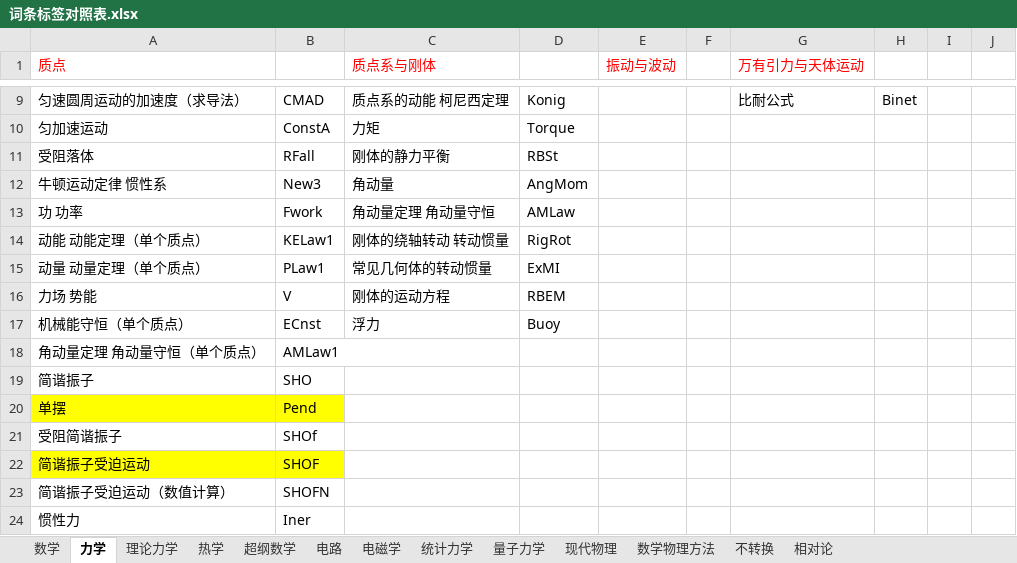
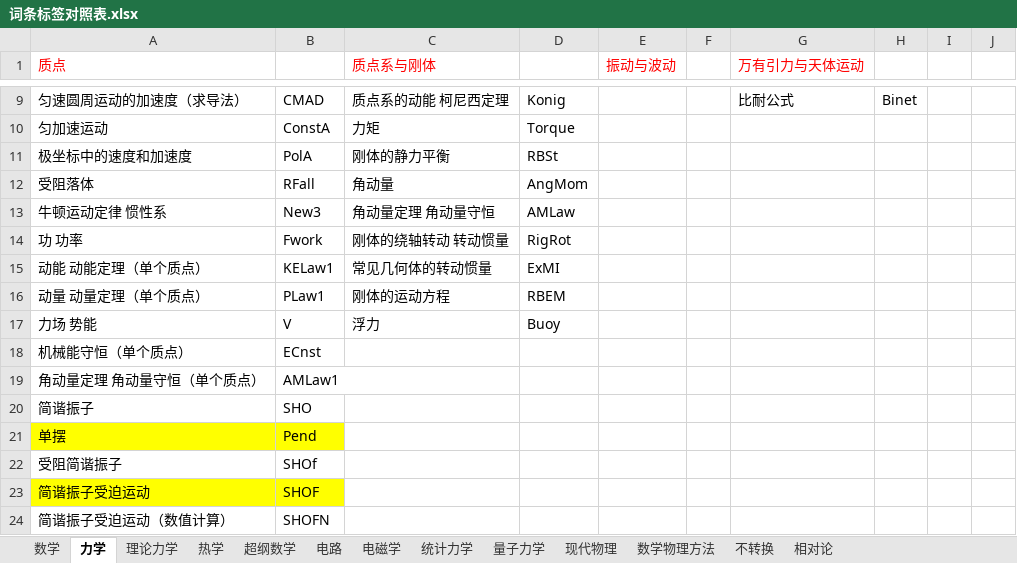
Before and after one commit to wuliwiki/PhysWiki-log, an Excel workbook: 词条标签对照表.xlsx, sheet 力学, drawn as a sheet; only a part is shown, gaps mark what is left out; the shorter side is filled out with more unchanged rows; values as stored, in another font and other column widths than the file's, no borders; addresses are those after the commit; the diff names each change by its address in the sheet, - before the commit and + after, or states it on an @@ line.

```diff
--- a/词条标签对照表.xlsx (sheet 力学)
+++ b/词条标签对照表.xlsx (sheet 力学)
+row 11: 极坐标中的速度和加速度 | PolA | 刚体的静力平衡 | RBSt
-C12 (质点系与刚体): 刚体的静力平衡
+C12 (质点系与刚体): 角动量
-D12: RBSt
+D12: AngMom
-C13 (质点系与刚体): 角动量
+C13 (质点系与刚体): 角动量定理 角动量守恒
-D13: AngMom
+D13: AMLaw
-C14 (质点系与刚体): 角动量定理 角动量守恒
+C14 (质点系与刚体): 刚体的绕轴转动 转动惯量
-D14: AMLaw
+D14: RigRot
-C15 (质点系与刚体): 刚体的绕轴转动 转动惯量
+C15 (质点系与刚体): 常见几何体的转动惯量
-D15: RigRot
+D15: ExMI
-C16 (质点系与刚体): 常见几何体的转动惯量
+C16 (质点系与刚体): 刚体的运动方程
-D16: ExMI
+D16: RBEM
-C17 (质点系与刚体): 刚体的运动方程
+C17 (质点系与刚体): 浮力
-D17: RBEM
+D17: Buoy
-C18 (质点系与刚体): 浮力
+C18 (质点系与刚体): (empty)
-D18: Buoy
+D18: (empty)
```
Also changed, not shown: 捐款明细.xlsx, 10 other files.
